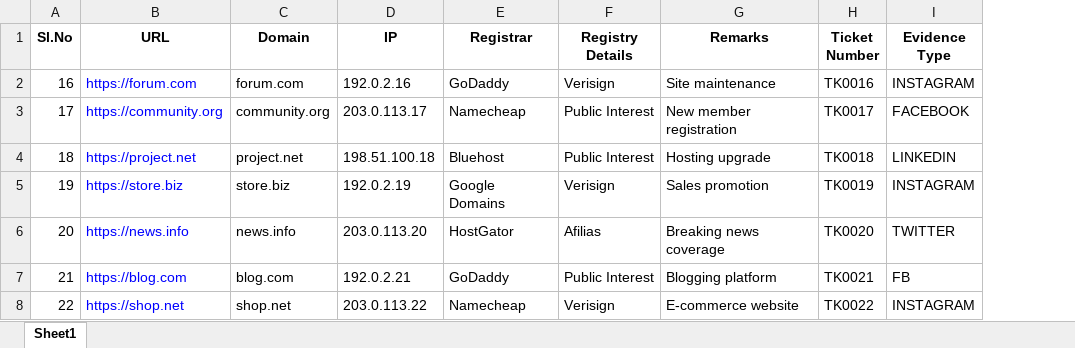
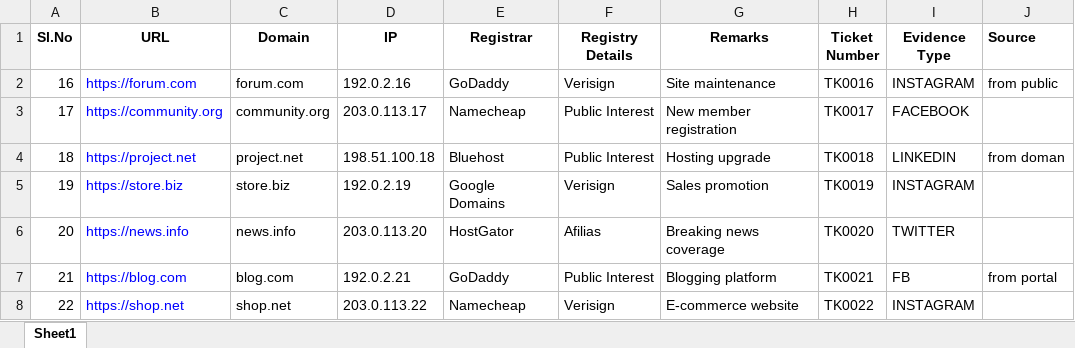
Before and after one commit to anjumohanan1995/cyberfraud, an Excel workbook: public/case_others_template/template.xlsx, sheet Sheet1, drawn as a sheet; values as stored, in another font and other column widths than the file's, no borders; the diff names each change by its address in the sheet, - before the commit and + after, or states it on an @@ line.

```diff
--- a/public/case_others_template/template.xlsx (sheet Sheet1)
+++ b/public/case_others_template/template.xlsx (sheet Sheet1)
+column J (Source), rows 2-7: from public |  | from doman |  |  | from portal
```
Also changed, not shown: 10 other files.
